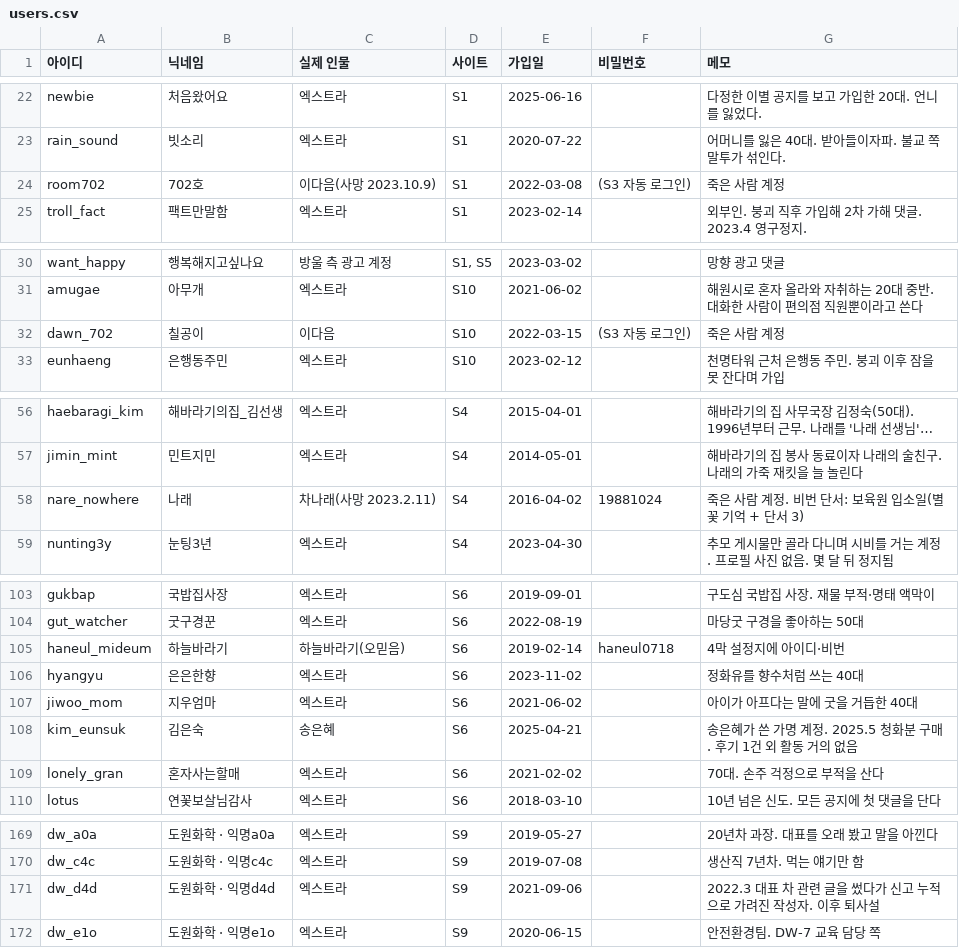
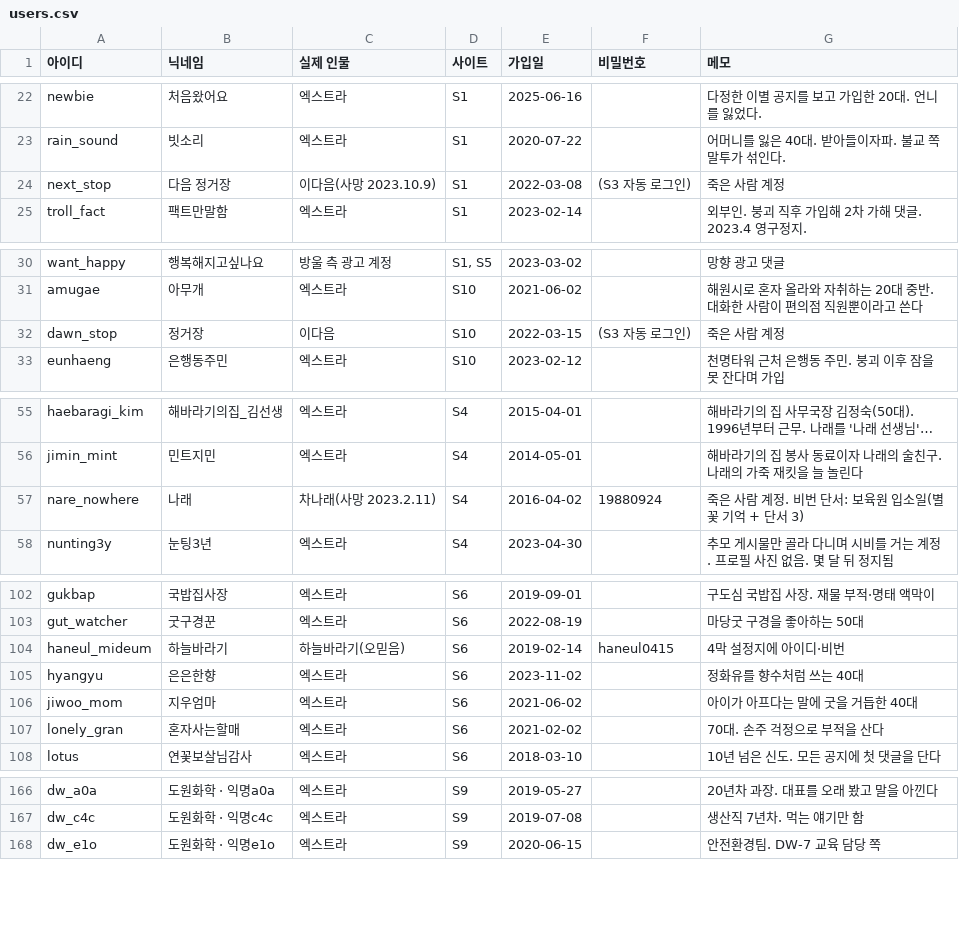
Before and after one commit to AnnieHa1002/haewon-web, a CSV file: data/users.csv, drawn as a sheet; only a part is shown, gaps mark what is left out; long unchanged cells end in …; removed rows and columns are numbered as before the commit, all else as after; the diff covers the shown part only; the diff names each change by its address in the sheet, - before the commit and + after, or states it on an @@ line.

```diff
--- a/data/users.csv
+++ b/data/users.csv
-A24 (아이디): room702
+A24 (아이디): next_stop
-B24 (닉네임): 702호
+B24 (닉네임): 다음 정거장
-A32 (아이디): dawn_702
+A32 (아이디): dawn_stop
-B32 (닉네임): 칠공이
+B32 (닉네임): 정거장
-F57 (비밀번호): 19881024
+F57 (비밀번호): 19880924
-F104 (비밀번호): haneul0718
+F104 (비밀번호): haneul0415
-row 108: kim_eunsuk | 김은숙 | 송은혜 | S6 | 2025-04-21 |  | 송은혜가 쓴 가명 계정. 2025.5 청화분 구매. 후기 1건 외 활동 거의 없음
-row 171: dw_d4d | 도원화학 · 익명d4d | 엑스트라 | S9 | 2021-09-06 |  | 2022.3 대표 차 관련 글을 썼다가 신고 누적으로 가려진 작성자. 이후 퇴사설
```
Also changed, not shown: 12 added rows, 2 removed rows and 6 edited cells elsewhere in this file, data/ads.csv, data/boards.csv, 32 other files.
